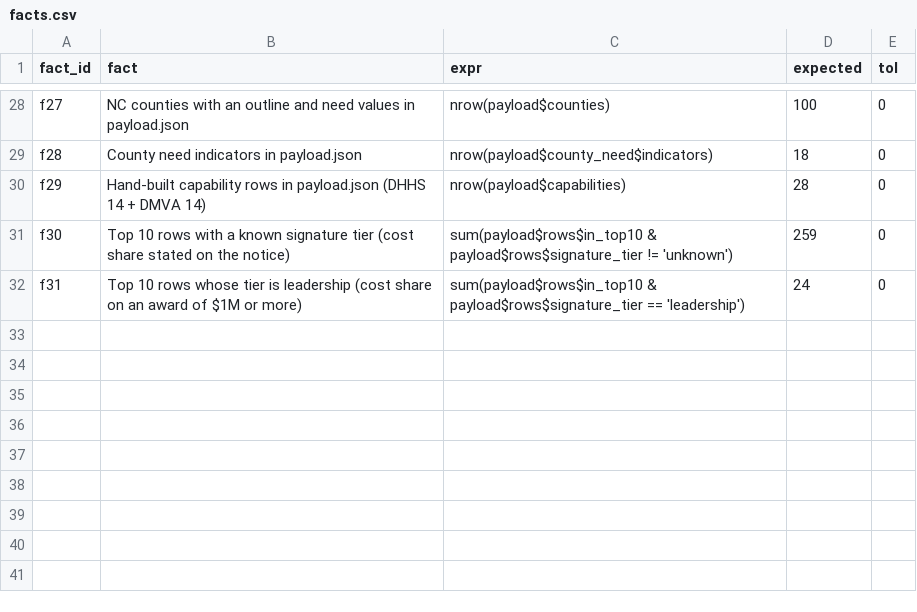
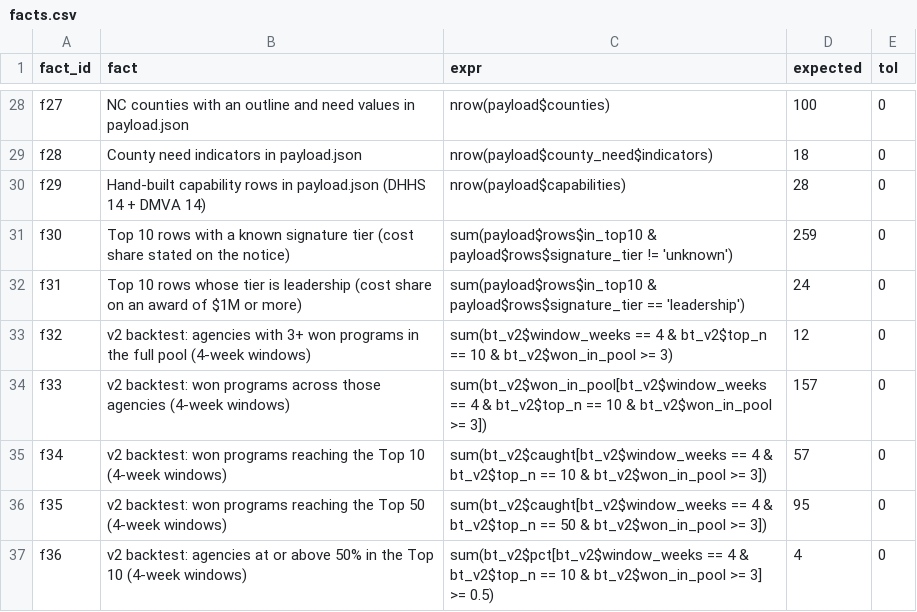
Before and after one commit to KApolloL/SolveAThon_2026, a CSV file: Finalists/data/manual/facts.csv, drawn as a sheet; only a part is shown, gaps mark what is left out; the diff names each change by its address in the sheet, - before the commit and + after, or states it on an @@ line.

```diff
--- a/Finalists/data/manual/facts.csv
+++ b/Finalists/data/manual/facts.csv
+row 33: f32 | v2 backtest: agencies with 3+ won programs in the full pool (4-week windows) | sum(bt_v2$window_weeks == 4 & bt_v2$top_n == 10 & bt_v2$won_in_pool >= 3) | 12 | 0
+row 34: f33 | v2 backtest: won programs across those agencies (4-week windows) | sum(bt_v2$won_in_pool[bt_v2$window_weeks == 4 & bt_v2$top_n == 10 & bt_v2$won_in_pool >= 3]) | 157 | 0
+row 35: f34 | v2 backtest: won programs reaching the Top 10 (4-week windows) | sum(bt_v2$caught[bt_v2$window_weeks == 4 & bt_v2$top_n == 10 & bt_v2$won_in_pool >= 3]) | 57 | 0
+row 36: f35 | v2 backtest: won programs reaching the Top 50 (4-week windows) | sum(bt_v2$caught[bt_v2$window_weeks == 4 & bt_v2$top_n == 50 & bt_v2$won_in_pool >= 3]) | 95 | 0
+row 37: f36 | v2 backtest: agencies at or above 50% in the Top 10 (4-week windows) | sum(bt_v2$pct[bt_v2$window_weeks == 4 & bt_v2$top_n == 10 & bt_v2$won_in_pool >= 3] >= 0.5) | 4 | 0
```
Also changed, not shown: Finalists/data/manual/agency_award_map.csv, 8 other files.
